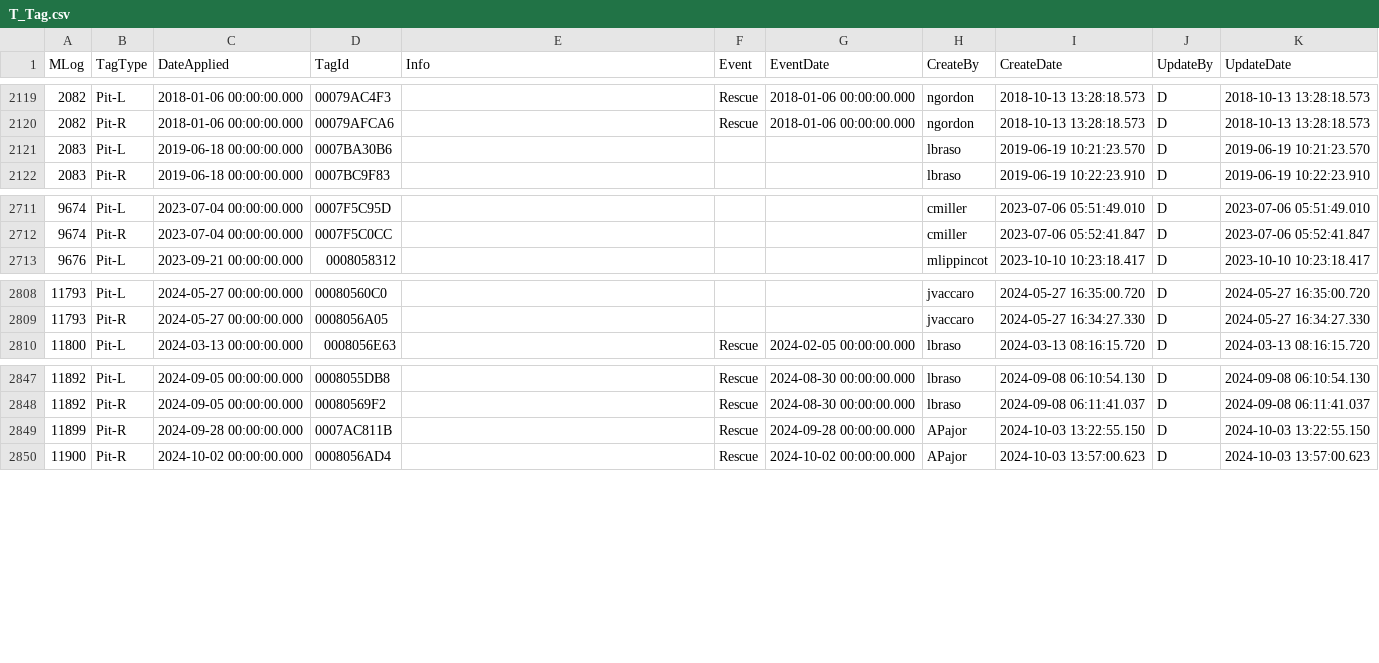
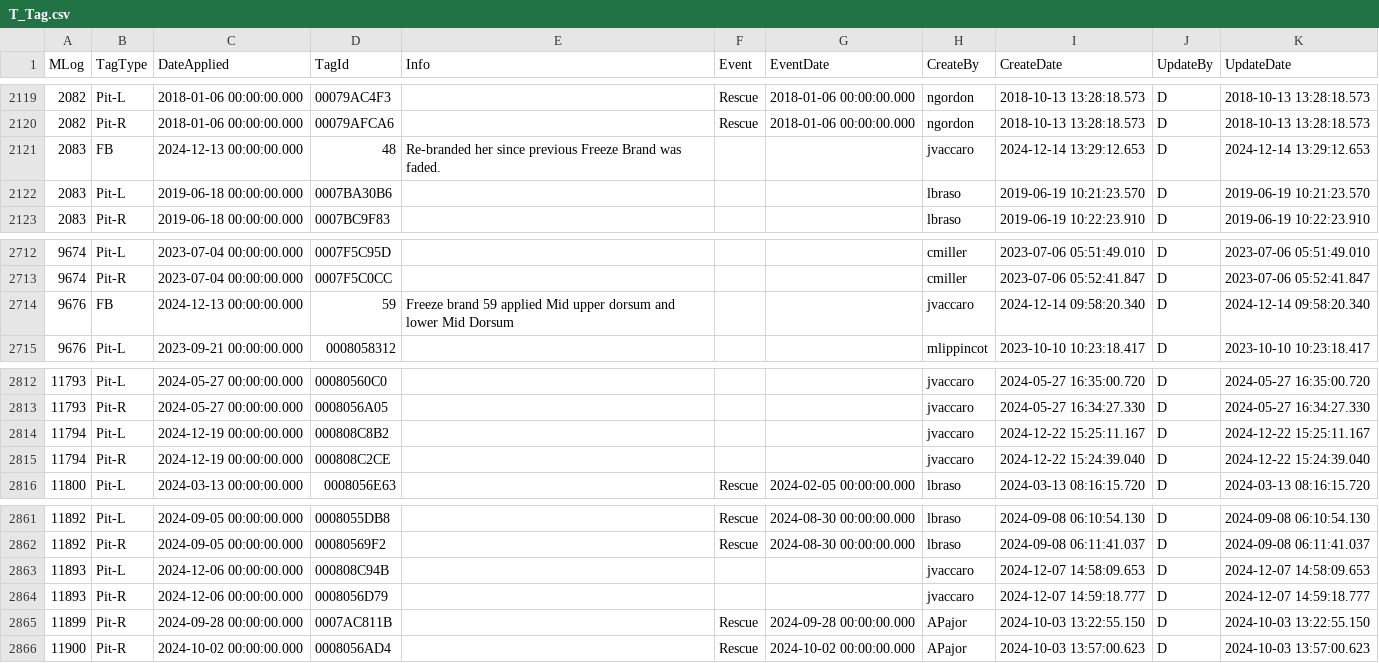
Before and after one commit to forumone/doi-fws-raf-training, a CSV file: scripts/data/T_Tag.csv, drawn as a sheet; only a part is shown, gaps mark what is left out; the diff covers the shown part only; the diff names each change by its address in the sheet, - before the commit and + after, or states it on an @@ line.

```diff
--- a/scripts/data/T_Tag.csv
+++ b/scripts/data/T_Tag.csv
+row 2121: 2083 | FB | 2024-12-13 00:00:00.000 | 48 | Re-branded her since previous Freeze Brand was faded. |  |  | jvaccaro | 2024-12-14 13:29:12.653 | D | 2024-12-14 13:29:12.653
+row 2714: 9676 | FB | 2024-12-13 00:00:00.000 | 59 | Freeze brand 59 applied Mid upper dorsum and lower Mid Dorsum |  |  | jvaccaro | 2024-12-14 09:58:20.340 | D | 2024-12-14 09:58:20.340
+row 2814: 11794 | Pit-L | 2024-12-19 00:00:00.000 | 000808C8B2 |  |  |  | jvaccaro | 2024-12-22 15:25:11.167 | D | 2024-12-22 15:25:11.167
+row 2815: 11794 | Pit-R | 2024-12-19 00:00:00.000 | 000808C2CE |  |  |  | jvaccaro | 2024-12-22 15:24:39.040 | D | 2024-12-22 15:24:39.040
+row 2863: 11893 | Pit-L | 2024-12-06 00:00:00.000 | 000808C94B |  |  |  | jvaccaro | 2024-12-07 14:58:09.653 | D | 2024-12-07 14:58:09.653
+row 2864: 11893 | Pit-R | 2024-12-06 00:00:00.000 | 0008056D79 |  |  |  | jvaccaro | 2024-12-07 14:59:18.777 | D | 2024-12-07 14:59:18.777
```
Also changed, not shown: 12 added rows elsewhere in this file, scripts/data/T_Animal_Id.csv, scripts/data/T_Manatee.csv, 9 other files.
